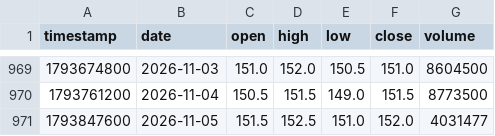
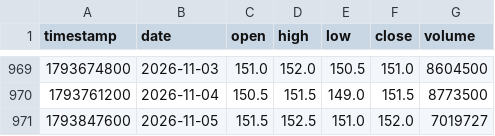
Before and after one commit to smiledee9-svg/stock, a CSV file: SCB/scb_candles.csv, drawn as a sheet; only a part is shown, gaps mark what is left out.

```diff
--- a/SCB/scb_candles.csv
+++ b/SCB/scb_candles.csv
@@ -970,2 +970,2 @@ timestamp,date,open,high,low,close,volume
 1793761200,2026-11-04,150.5,151.5,149.0,151.5,8773500
-1793847600,2026-11-05,151.5,152.5,151.0,152.0,4031477
+1793847600,2026-11-05,151.5,152.5,151.0,152.0,7019727
```
Also changed, not shown: quant-ramanujan/scb_candles.csv, 6 other files.
